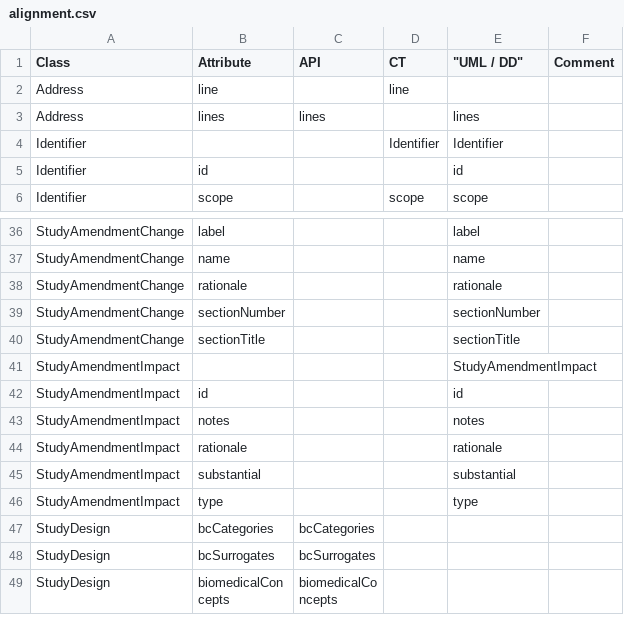
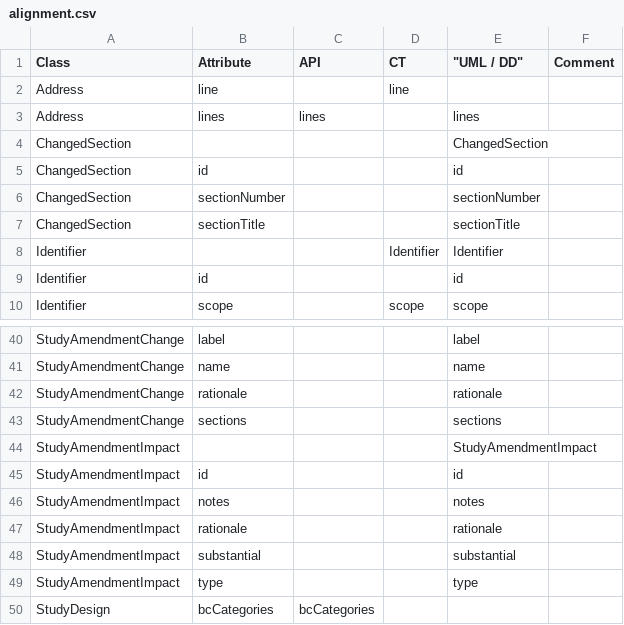
Before and after one commit to cdisc-org/DDF-RA, a CSV file: Deliverables/UML/alignment.csv, drawn as a sheet; only a part is shown, gaps mark what is left out; the shorter side is filled out with more unchanged rows.

```diff
--- a/Deliverables/UML/alignment.csv
+++ b/Deliverables/UML/alignment.csv
@@ -3,2 +3,6 @@ Address,line,,line,,
 Address,lines,lines,,lines,
+ChangedSection,,,,ChangedSection,
+ChangedSection,id,,,id,
+ChangedSection,sectionNumber,,,sectionNumber,
+ChangedSection,sectionTitle,,,sectionTitle,
 Identifier,,,Identifier,Identifier,
@@ -38,4 +42,3 @@ StudyAmendmentChange,name,,,name,
 StudyAmendmentChange,rationale,,,rationale,
-StudyAmendmentChange,sectionNumber,,,sectionNumber,
-StudyAmendmentChange,sectionTitle,,,sectionTitle,
+StudyAmendmentChange,sections,,,sections,
 StudyAmendmentImpact,,,,StudyAmendmentImpact,
```
Also changed, not shown: Deliverables/UML/UML_DELTA_3-6-0_3-7-0.csv, 2 other files.
